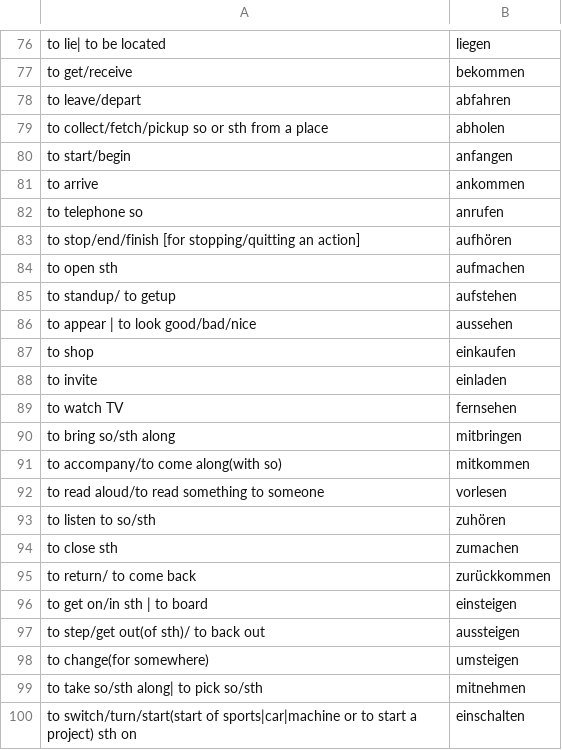
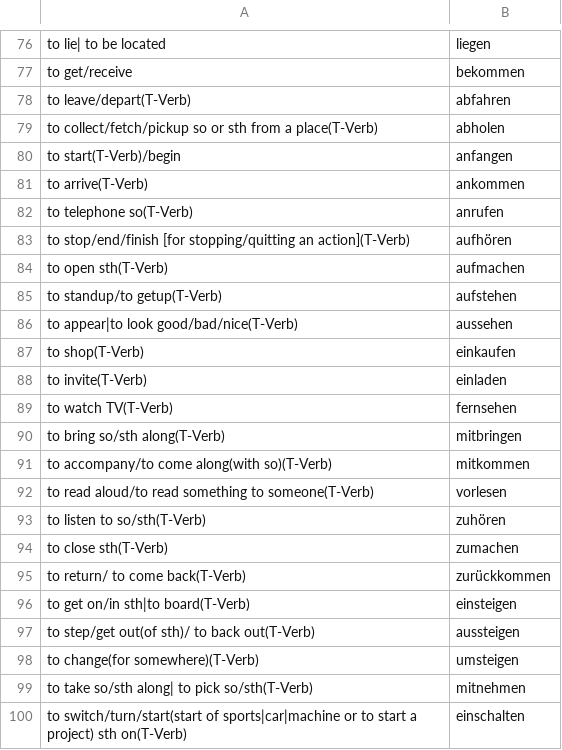
Before and after one commit to kannancmohan/lingoanki, a CSV file: data/german/verben_1.csv, drawn as a sheet; only a part is shown, gaps mark what is left out.

Commit message:
feat: update verben csv

```diff
--- a/data/german/verben_1.csv
+++ b/data/german/verben_1.csv
@@ -77,24 +77,24 @@ to lie| to be located,liegen
 to get/receive,bekommen
-to leave/depart,abfahren
-to collect/fetch/pickup so or sth from a place,abholen
-to start/begin,anfangen
-to arrive,ankommen
-to telephone so,anrufen
-to stop/end/finish [for stopping/quitting an action],aufhören
-to open sth,aufmachen
-to standup/ to getup,aufstehen
-to appear | to look good/bad/nice,aussehen
-to shop,einkaufen
-to invite,einladen
-to watch TV,fernsehen
-to bring so/sth along,mitbringen
-to accompany/to come along(with so),mitkommen
-to read aloud/to read something to someone,vorlesen
-to listen to so/sth,zuhören
-to close sth,zumachen
-to return/ to come back,zurückkommen
-to get on/in sth | to board,einsteigen
-to step/get out(of sth)/ to back out,aussteigen
-to change(for somewhere),umsteigen
-to take so/sth along| to pick so/sth,mitnehmen
-to switch/turn/start(start of sports|car|machine or to start a project) sth on,einschalten
+to leave/depart(T-Verb),abfahren
+to collect/fetch/pickup so or sth from a place(T-Verb),abholen
+to start(T-Verb)/begin,anfangen
+to arrive(T-Verb),ankommen
+to telephone so(T-Verb),anrufen
+to stop/end/finish [for stopping/quitting an action](T-Verb),aufhören
+to open sth(T-Verb),aufmachen
+to standup/to getup(T-Verb),aufstehen
+to appear|to look good/bad/nice(T-Verb),aussehen
+to shop(T-Verb),einkaufen
+to invite(T-Verb),einladen
+to watch TV(T-Verb),fernsehen
+to bring so/sth along(T-Verb),mitbringen
+to accompany/to come along(with so)(T-Verb),mitkommen
+to read aloud/to read something to someone(T-Verb),vorlesen
+to listen to so/sth(T-Verb),zuhören
+to close sth(T-Verb),zumachen
+to return/ to come back(T-Verb),zurückkommen
+to get on/in sth|to board(T-Verb),einsteigen
+to step/get out(of sth)/ to back out(T-Verb),aussteigen
+to change(for somewhere)(T-Verb),umsteigen
+to take so/sth along| to pick so/sth(T-Verb),mitnehmen
+to switch/turn/start(start of sports|car|machine or to start a project) sth on(T-Verb),einschalten
```
